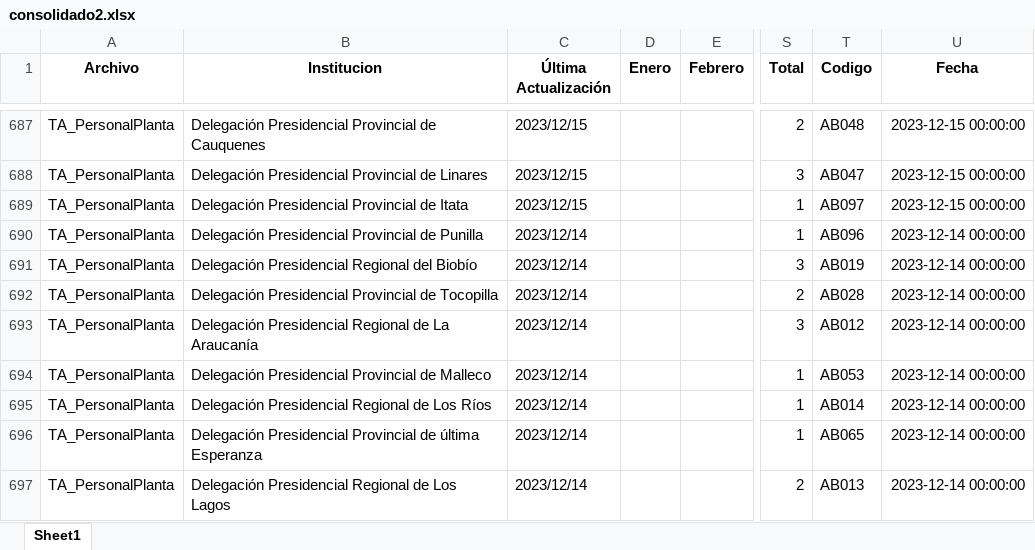
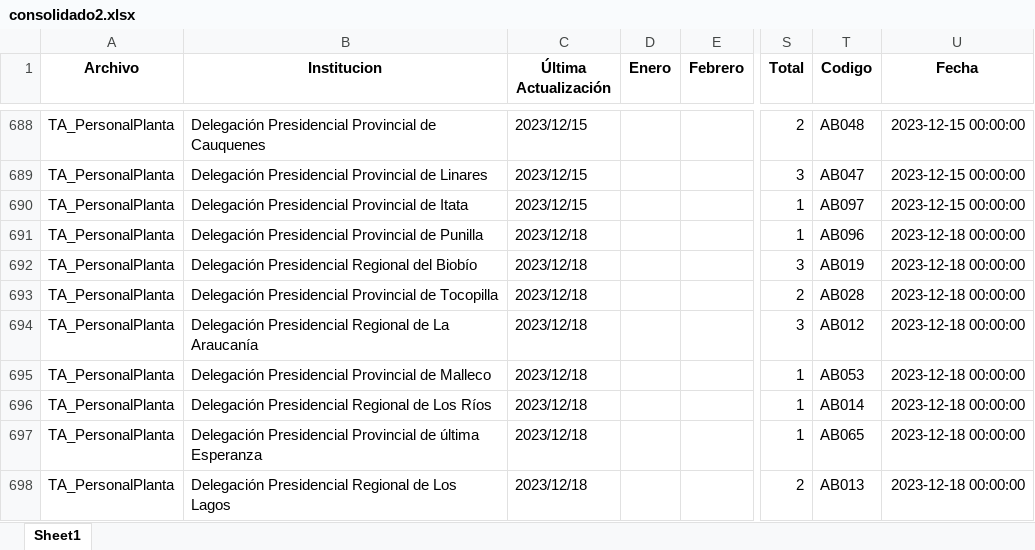
Before and after one commit to Sud-Austral/action_transparencia, an Excel workbook: consolidado2.xlsx, sheet Sheet1, drawn as a sheet; only a part is shown, gaps mark what is left out; values as stored, in another font and other column widths than the file's, no borders; addresses are those after the commit; the diff covers the shown part only; the diff names each change by its address in the sheet, - before the commit and + after, or states it on an @@ line.

```diff
--- a/consolidado2.xlsx (sheet Sheet1)
+++ b/consolidado2.xlsx (sheet Sheet1)
-C691:C698 (Última Actualización): 2023/12/14
+C691:C698 (Última Actualización): 2023/12/18
-U691:U698 (Fecha): 2023-12-14 00:00:00
+U691:U698 (Fecha): 2023-12-18 00:00:00
```
Also changed, not shown: 2 added rows, 1 removed row and 378 edited cells elsewhere in this sheet.
